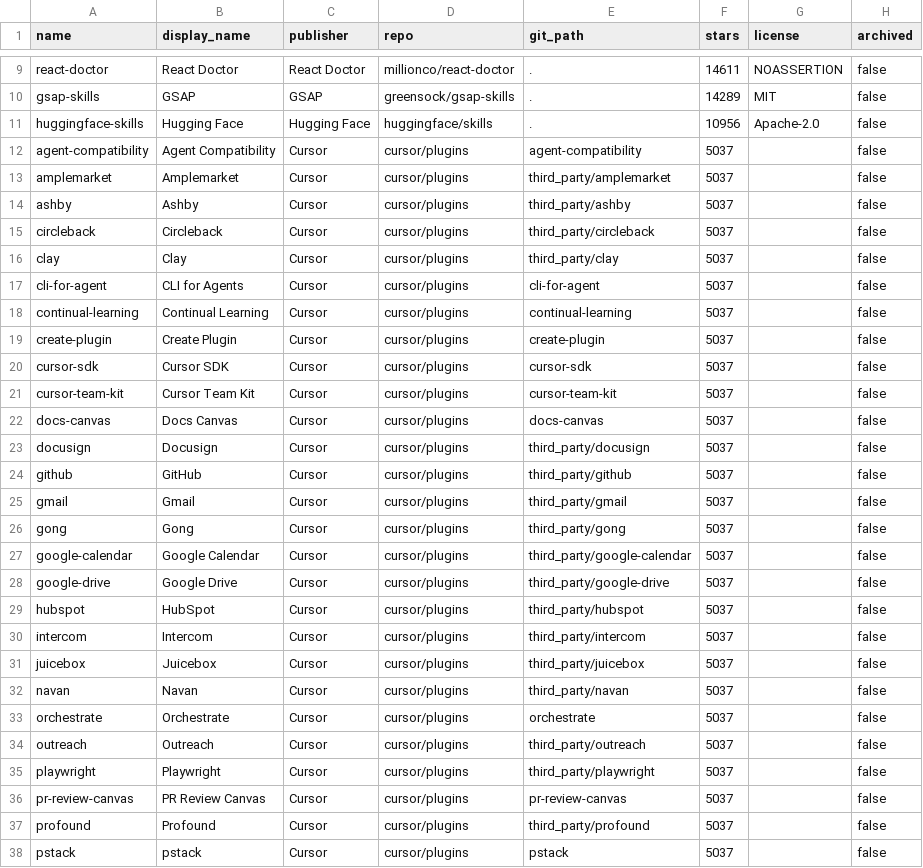
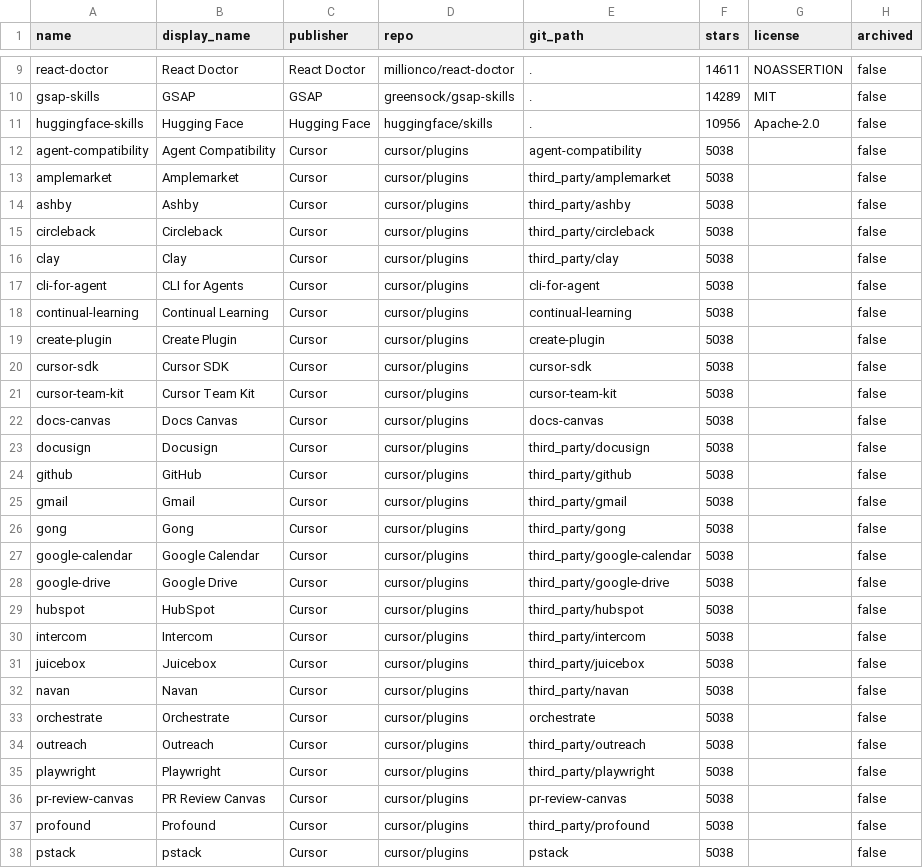
Before and after one commit to ZeroPointRepo/awesome-cursor-plugins, a CSV file: catalog.csv, drawn as a sheet; only a part is shown, gaps mark what is left out; the diff covers the shown part only; the diff names each change by its address in the sheet, - before the commit and + after, or states it on an @@ line.

Commit message:
Replay every generated file from one run after the rebase race
The CI run and the local run raced on the four generated artifacts. Counts
have no known error direction, so per doctrine they are not field-merged:
the losing run is replayed whole. Every number in CATALOG.md, catalog.csv,
plugins.json and the three badges now comes from a single pass.

Co-Authored-By: CRHQ <noreply@crhq.ai>

```diff
--- a/catalog.csv
+++ b/catalog.csv
-F12:F38 (stars): 5037
+F12:F38 (stars): 5038
```
Also changed, not shown: 6 edited cells elsewhere in this file, 4 other files.
